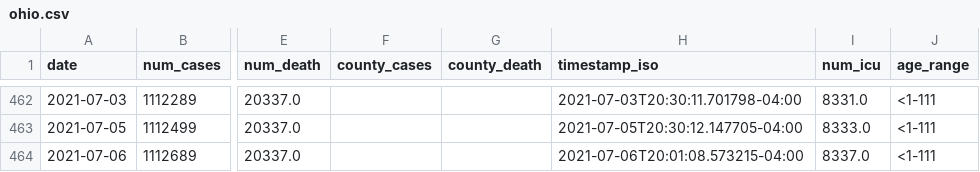
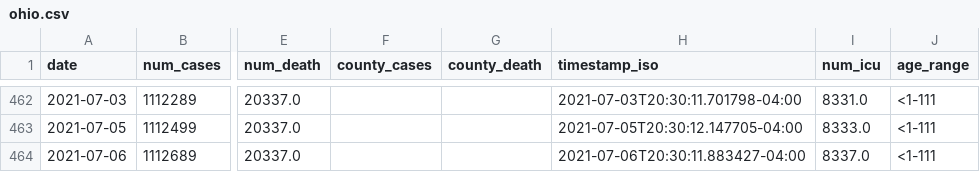
Before and after one commit to YSU-Data-Lab/coronavirus-dashboard, a CSV file: data/ohio.csv, drawn as a sheet; only a part is shown, gaps mark what is left out; the diff names each change by its address in the sheet, - before the commit and + after, or states it on an @@ line.

```diff
--- a/data/ohio.csv
+++ b/data/ohio.csv
-H464 (timestamp_iso): 2021-07-06T20:01:08.573215-04:00
+H464 (timestamp_iso): 2021-07-06T20:30:11.883427-04:00
```
Also changed, not shown: 7 other files.
